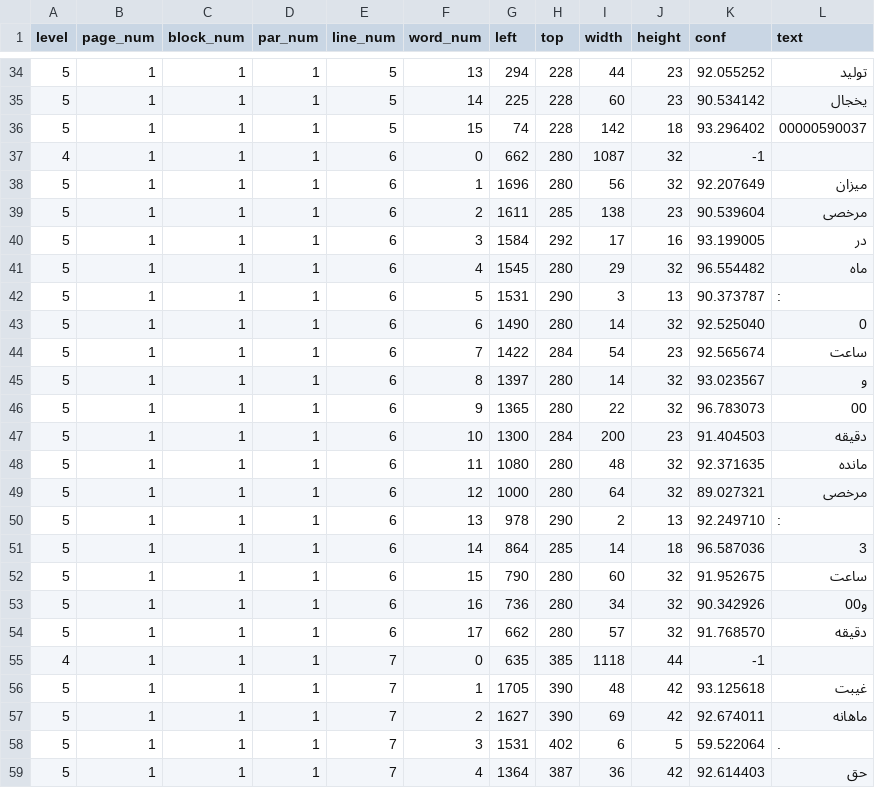
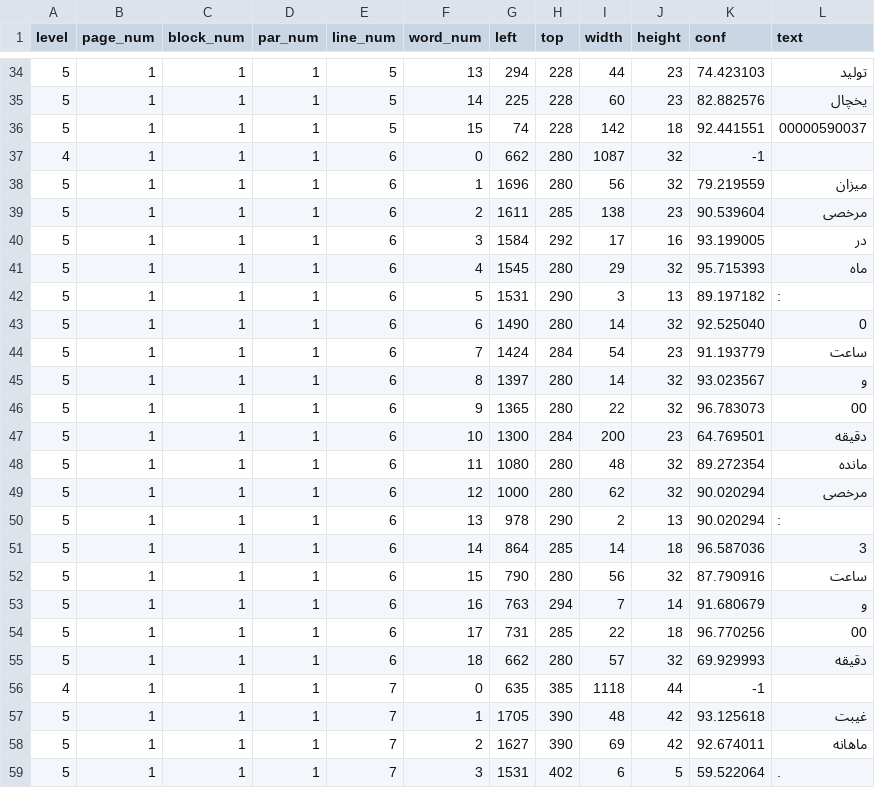
Before and after one commit to babaktaha/artan, a TSV file: page_001.tsv, drawn as a sheet; only a part is shown, gaps mark what is left out; the shorter side is filled out with more unchanged rows; the diff covers the shown part only.

```diff
--- a/page_001.tsv
+++ b/page_001.tsv
@@ -34,22 +34,23 @@ level	page_num	block_num	par_num	line_num	word_num	left	top	width	height	conf	te
-5	1	1	1	5	13	294	228	44	23	92.055252	توليد
-5	1	1	1	5	14	225	228	60	23	90.534142	يخجال
-5	1	1	1	5	15	74	228	142	18	93.296402	00000590037
+5	1	1	1	5	13	294	228	44	23	74.423103	تولید
+5	1	1	1	5	14	225	228	60	23	82.882576	یخچال
+5	1	1	1	5	15	74	228	142	18	92.441551	00000590037
 4	1	1	1	6	0	662	280	1087	32	-1	
-5	1	1	1	6	1	1696	280	56	32	92.207649	ميزان
+5	1	1	1	6	1	1696	280	56	32	79.219559	میزان
 5	1	1	1	6	2	1611	285	138	23	90.539604	مرخصی
 5	1	1	1	6	3	1584	292	17	16	93.199005	در
-5	1	1	1	6	4	1545	280	29	32	96.554482	ماه
-5	1	1	1	6	5	1531	290	3	13	90.373787	:
+5	1	1	1	6	4	1545	280	29	32	95.715393	ماه
+5	1	1	1	6	5	1531	290	3	13	89.197182	:
 5	1	1	1	6	6	1490	280	14	32	92.525040	0
-5	1	1	1	6	7	1422	284	54	23	92.565674	ساعت
+5	1	1	1	6	7	1424	284	54	23	91.193779	ساعت
 5	1	1	1	6	8	1397	280	14	32	93.023567	و
 5	1	1	1	6	9	1365	280	22	32	96.783073	00
-5	1	1	1	6	10	1300	284	200	23	91.404503	دقيقه
-5	1	1	1	6	11	1080	280	48	32	92.371635	مانده
-5	1	1	1	6	12	1000	280	64	32	89.027321	مرخصى
-5	1	1	1	6	13	978	290	2	13	92.249710	:
+5	1	1	1	6	10	1300	284	200	23	64.769501	دقیقه
+5	1	1	1	6	11	1080	280	48	32	89.272354	مانده
+5	1	1	1	6	12	1000	280	62	32	90.020294	مرخصی
+5	1	1	1	6	13	978	290	2	13	90.020294	:
 5	1	1	1	6	14	864	285	14	18	96.587036	3
-5	1	1	1	6	15	790	280	60	32	91.952675	ساعت
-5	1	1	1	6	16	736	280	34	32	90.342926	و00
-5	1	1	1	6	17	662	280	57	32	91.768570	دقيقه
+5	1	1	1	6	15	790	280	56	32	87.790916	ساعت
+5	1	1	1	6	16	763	294	7	14	91.680679	و
+5	1	1	1	6	17	731	285	22	18	96.770256	00
+5	1	1	1	6	18	662	280	57	32	69.929993	دقیقه
 4	1	1	1	7	0	635	385	1118	44	-1	
```
Also changed, not shown: 32 edited cells elsewhere in this file, 2 other files.
